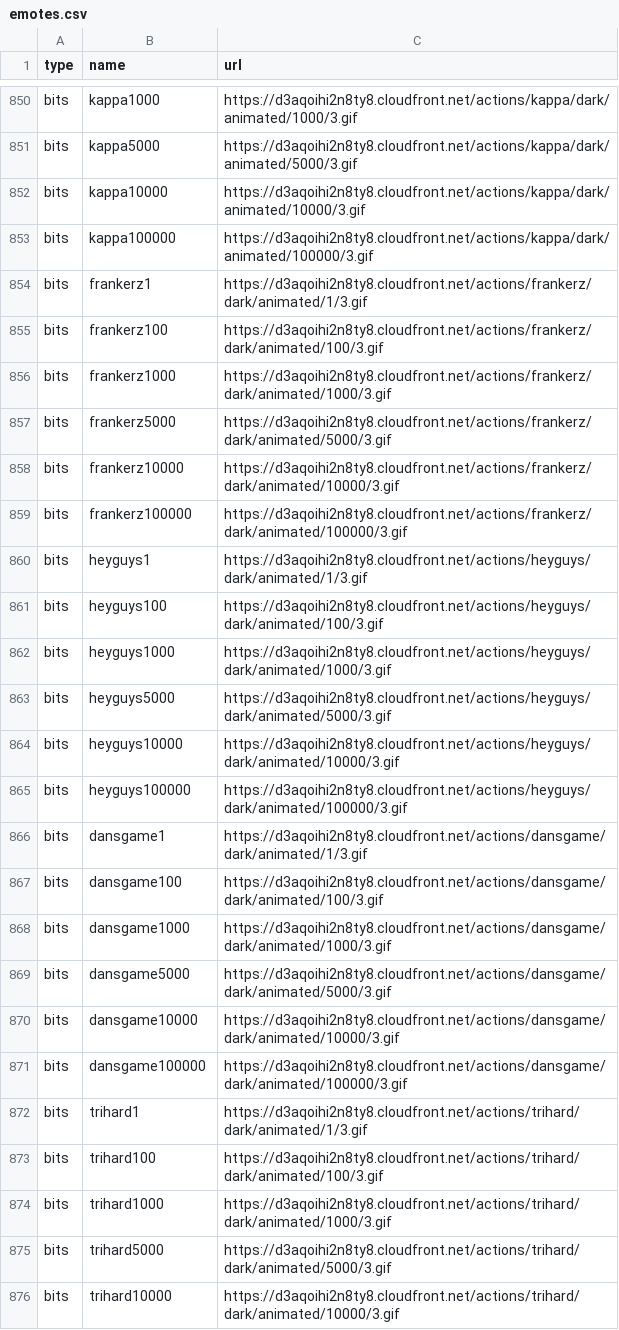
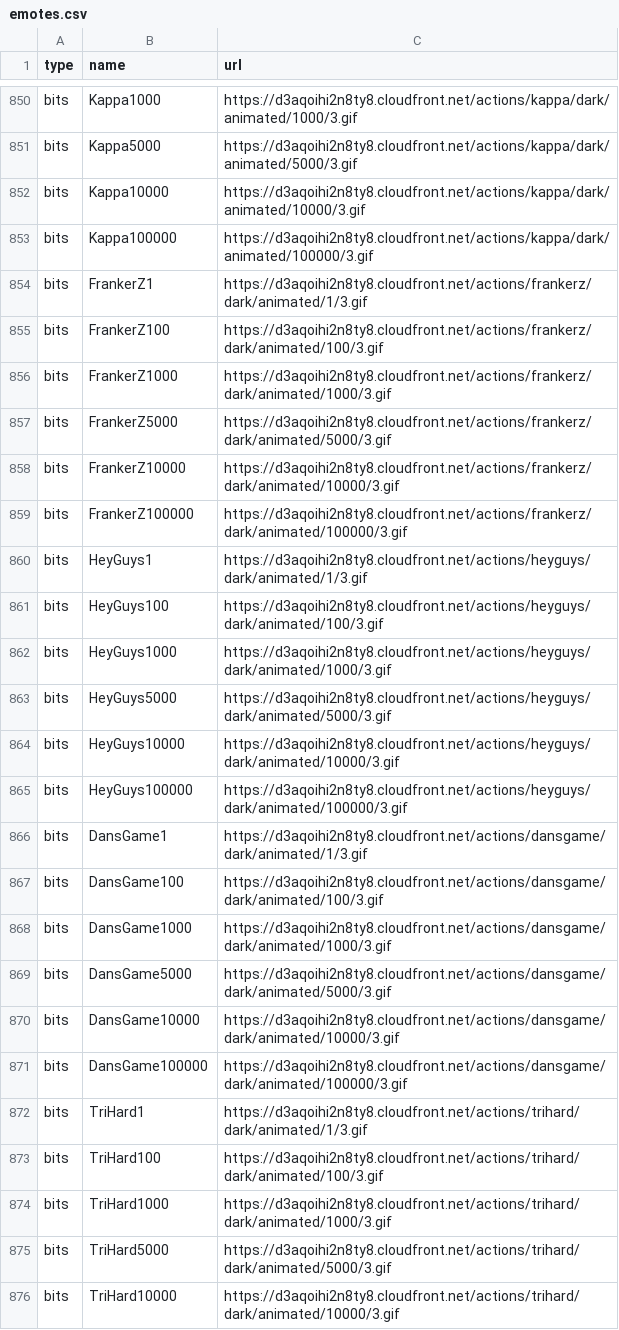
Before and after one commit to musicasin4/twitch-chat-viewer, a CSV file: emotes.csv, drawn as a sheet; only a part is shown, gaps mark what is left out; the diff covers the shown part only; the diff names each change by its address in the sheet, - before the commit and + after, or states it on an @@ line.

```diff
--- a/emotes.csv
+++ b/emotes.csv
-B850 (name): kappa1000
+B850 (name): Kappa1000
-B851 (name): kappa5000
+B851 (name): Kappa5000
-B852 (name): kappa10000
+B852 (name): Kappa10000
-B853 (name): kappa100000
+B853 (name): Kappa100000
-B854 (name): frankerz1
+B854 (name): FrankerZ1
-B855 (name): frankerz100
+B855 (name): FrankerZ100
-B856 (name): frankerz1000
+B856 (name): FrankerZ1000
-B857 (name): frankerz5000
+B857 (name): FrankerZ5000
-B858 (name): frankerz10000
+B858 (name): FrankerZ10000
-B859 (name): frankerz100000
+B859 (name): FrankerZ100000
-B860 (name): heyguys1
+B860 (name): HeyGuys1
-B861 (name): heyguys100
+B861 (name): HeyGuys100
-B862 (name): heyguys1000
+B862 (name): HeyGuys1000
-B863 (name): heyguys5000
+B863 (name): HeyGuys5000
-B864 (name): heyguys10000
+B864 (name): HeyGuys10000
-B865 (name): heyguys100000
+B865 (name): HeyGuys100000
-B866 (name): dansgame1
+B866 (name): DansGame1
-B867 (name): dansgame100
+B867 (name): DansGame100
-B868 (name): dansgame1000
+B868 (name): DansGame1000
-B869 (name): dansgame5000
+B869 (name): DansGame5000
-B870 (name): dansgame10000
+B870 (name): DansGame10000
-B871 (name): dansgame100000
+B871 (name): DansGame100000
-B872 (name): trihard1
+B872 (name): TriHard1
-B873 (name): trihard100
+B873 (name): TriHard100
-B874 (name): trihard1000
+B874 (name): TriHard1000
-B875 (name): trihard5000
+B875 (name): TriHard5000
-B876 (name): trihard10000
+B876 (name): TriHard10000
```
Also changed, not shown: 111 edited cells elsewhere in this file.
